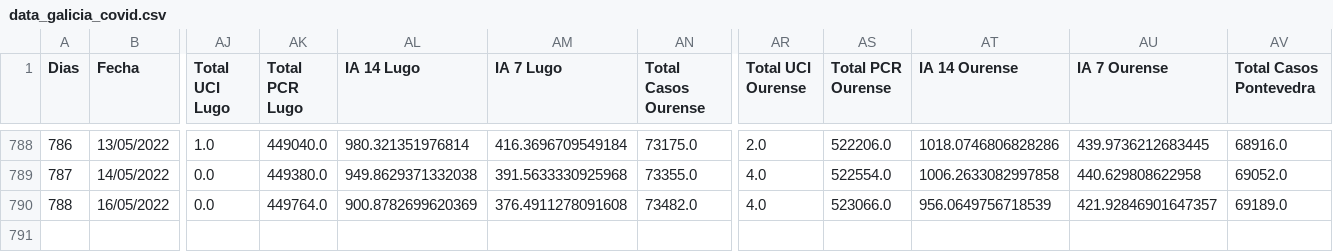
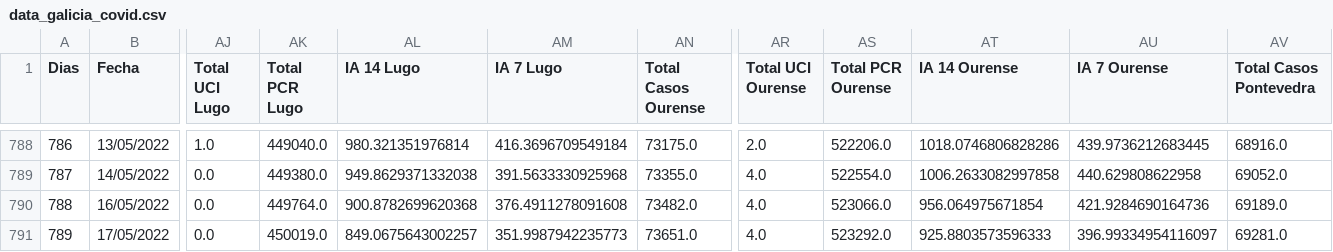
Before and after one commit to dgarcoe/COVID19_Galicia, a CSV file: data_galicia_covid.csv, drawn as a sheet; only a part is shown, gaps mark what is left out; rows hold the shown columns only; the diff names each change by its address in the sheet, - before the commit and + after, or states it on an @@ line.

Commit message:
Added data

```diff
--- a/data_galicia_covid.csv
+++ b/data_galicia_covid.csv
-AL790 (IA 14 Lugo): 900.8782699620369
+AL790 (IA 14 Lugo): 900.8782699620368
-AT790 (IA 14 Ourense): 956.0649756718539
+AT790 (IA 14 Ourense): 956.064975671854
-AU790 (IA 7 Ourense): 421.92846901647357
+AU790 (IA 7 Ourense): 421.9284690164736
+row 791: 789 | 17/05/2022 | 0.0 | 450019.0 | 849.0675643002257 | 351.9987942235773 | 73651.0 | 4.0 | 523292.0 | 925.8803573596333 | 396.99334954116097 | 69281.0
```
Also changed, not shown: 17 other files.
